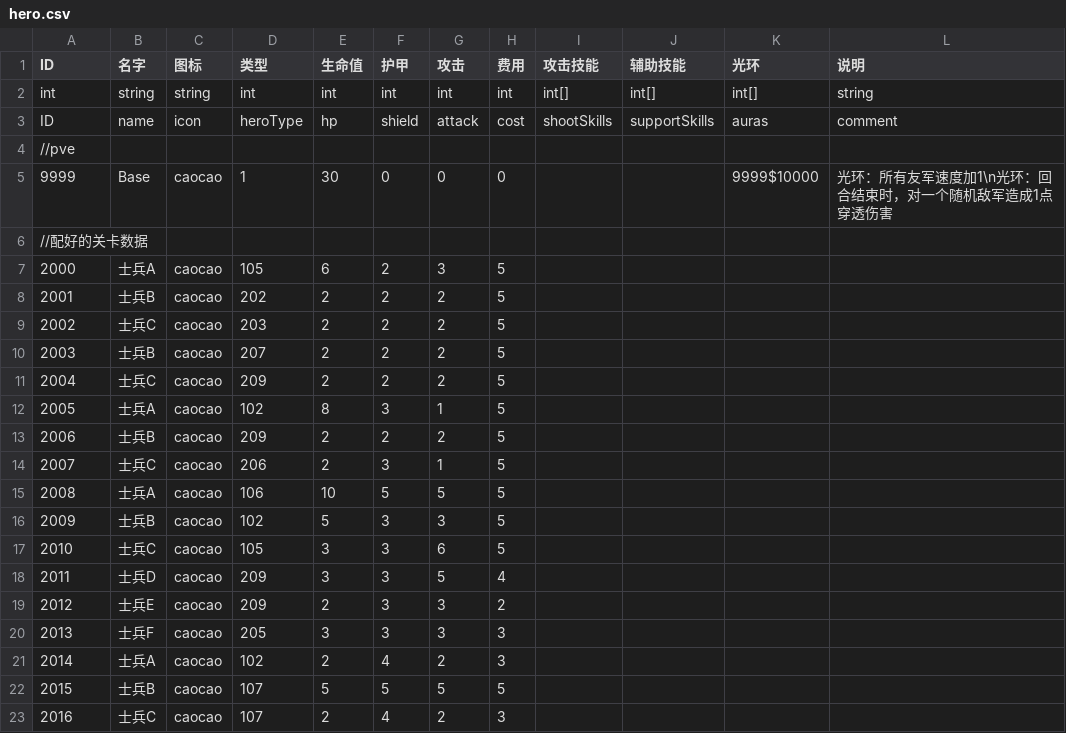
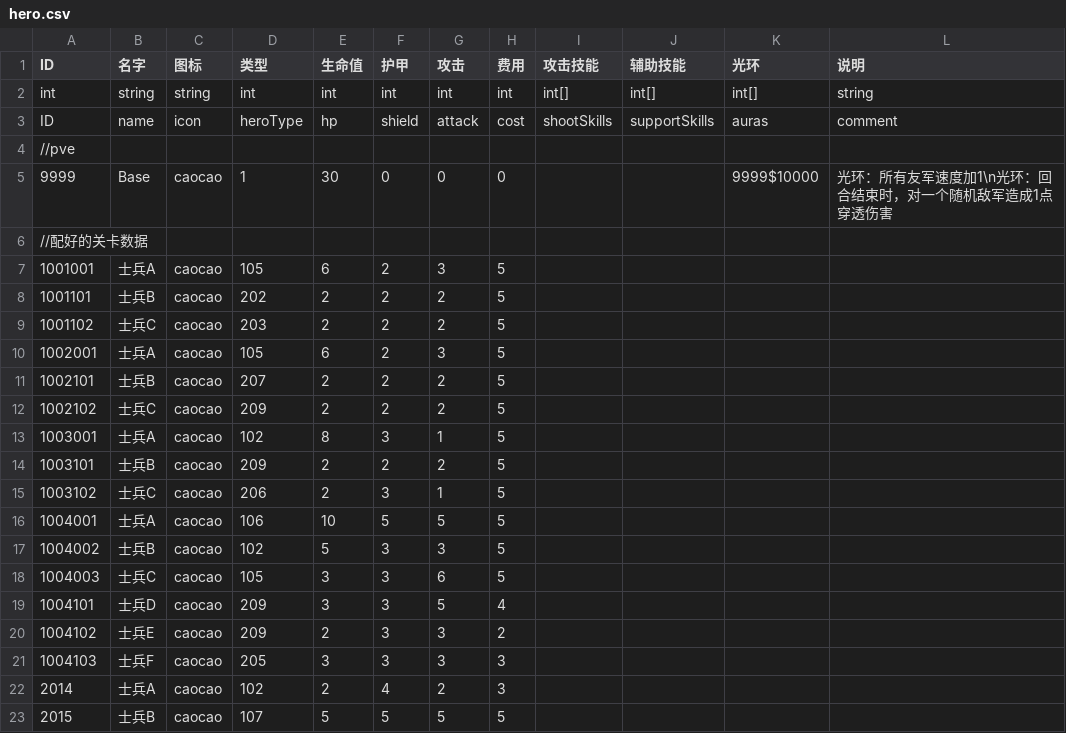
Before and after one commit to PenpenLi/FinalWar_data, a CSV file: csv/hero.csv, drawn as a sheet; only a part is shown; the shorter side is filled out with more unchanged rows.

```diff
--- a/csv/hero.csv
+++ b/csv/hero.csv
@@ -6,16 +6,17 @@ ID,name,icon,heroType,hp,shield,attack,cost,shootSkills,supportSkills,auras,comm
 //配好的关卡数据,,,,,,,,,,,
-2000,士兵A,caocao,105,6,2,3,5,,,,
-2001,士兵B,caocao,202,2,2,2,5,,,,
-2002,士兵C,caocao,203,2,2,2,5,,,,
-2003,士兵B,caocao,207,2,2,2,5,,,,
-2004,士兵C,caocao,209,2,2,2,5,,,,
-2005,士兵A,caocao,102,8,3,1,5,,,,
-2006,士兵B,caocao,209,2,2,2,5,,,,
-2007,士兵C,caocao,206,2,3,1,5,,,,
-2008,士兵A,caocao,106,10,5,5,5,,,,
-2009,士兵B,caocao,102,5,3,3,5,,,,
-2010,士兵C,caocao,105,3,3,6,5,,,,
-2011,士兵D,caocao,209,3,3,5,4,,,,
-2012,士兵E,caocao,209,2,3,3,2,,,,
-2013,士兵F,caocao,205,3,3,3,3,,,,
+1001001,士兵A,caocao,105,6,2,3,5,,,,
+1001101,士兵B,caocao,202,2,2,2,5,,,,
+1001102,士兵C,caocao,203,2,2,2,5,,,,
+1002001,士兵A,caocao,105,6,2,3,5,,,,
+1002101,士兵B,caocao,207,2,2,2,5,,,,
+1002102,士兵C,caocao,209,2,2,2,5,,,,
+1003001,士兵A,caocao,102,8,3,1,5,,,,
+1003101,士兵B,caocao,209,2,2,2,5,,,,
+1003102,士兵C,caocao,206,2,3,1,5,,,,
+1004001,士兵A,caocao,106,10,5,5,5,,,,
+1004002,士兵B,caocao,102,5,3,3,5,,,,
+1004003,士兵C,caocao,105,3,3,6,5,,,,
+1004101,士兵D,caocao,209,3,3,5,4,,,,
+1004102,士兵E,caocao,209,2,3,3,2,,,,
+1004103,士兵F,caocao,205,3,3,3,3,,,,
 2014,士兵A,caocao,102,2,4,2,3,,,,
```
Also changed, not shown: csv/battle.csv, csv/map.csv.
